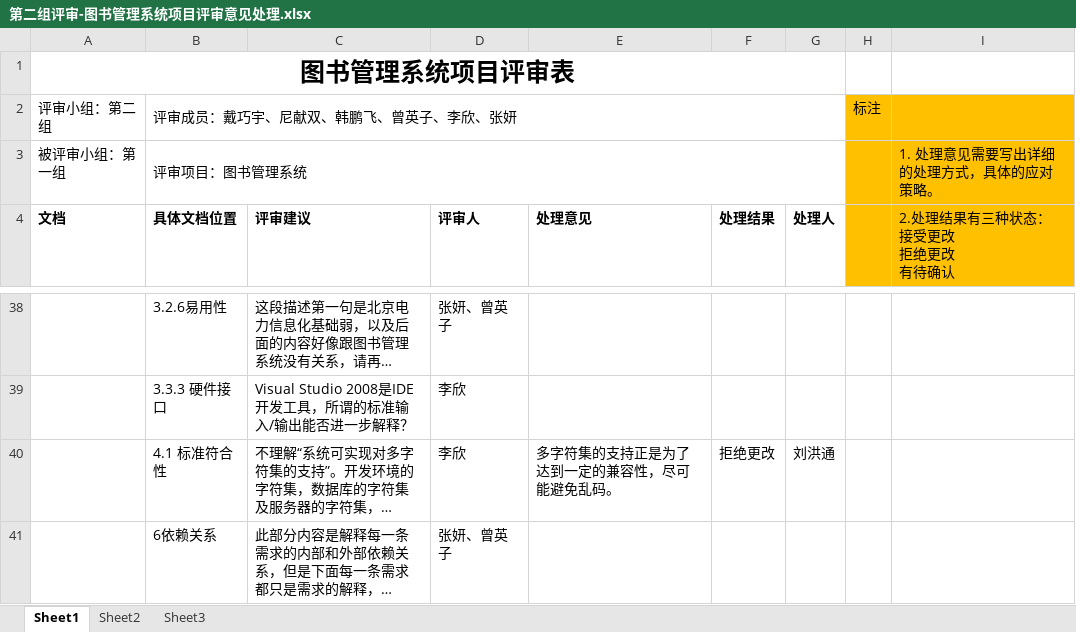
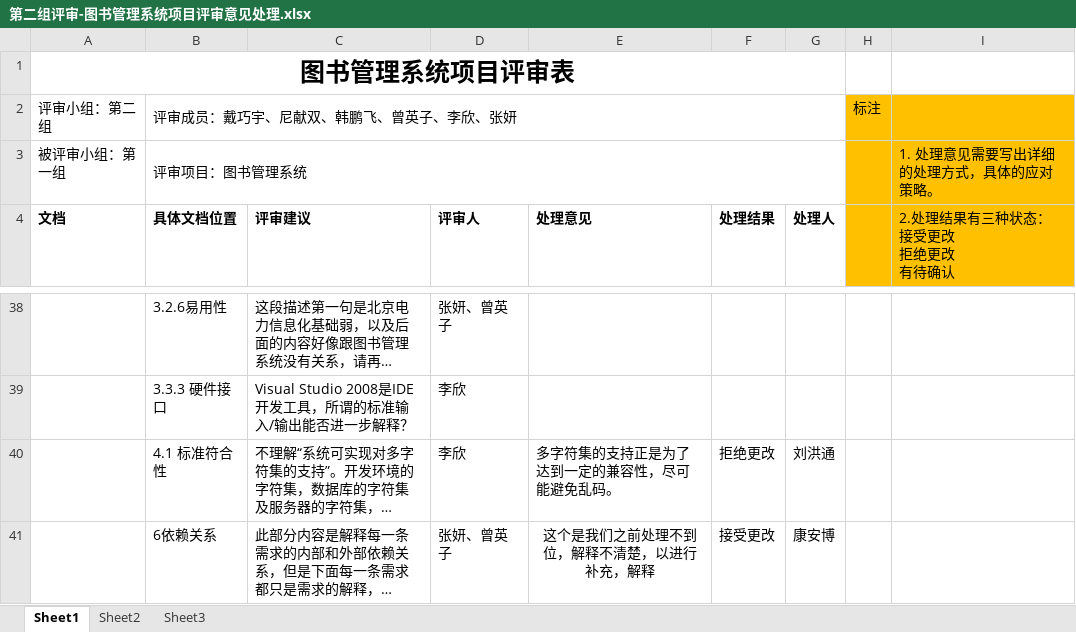
Before and after one commit to CreateChance/software_requirement_work, an Excel workbook: 第二组评审-图书管理系统项目评审意见处理.xlsx, sheet Sheet1, drawn as a sheet; only a part is shown, gaps mark what is left out; long unchanged cells end in …; values as stored, in another font and other column widths than the file's, no borders; the diff covers the shown part only; the diff names each change by its address in the sheet, - before the commit and + after, or states it on an @@ line.

Commit message:
anbo.kang: update review excel

```diff
--- a/第二组评审-图书管理系统项目评审意见处理.xlsx (sheet Sheet1)
+++ b/第二组评审-图书管理系统项目评审意见处理.xlsx (sheet Sheet1)
-E41 (处理意见): (empty)
+E41 (处理意见): 这个是我们之前处理不到位，解释不清楚，以进行补充，解释
-F41 (处理结果): (empty)
+F41 (处理结果): 接受更改
-G41 (处理人): (empty)
+G41 (处理人): 康安博
```
Also changed, not shown: 12 edited cells elsewhere in this sheet.
